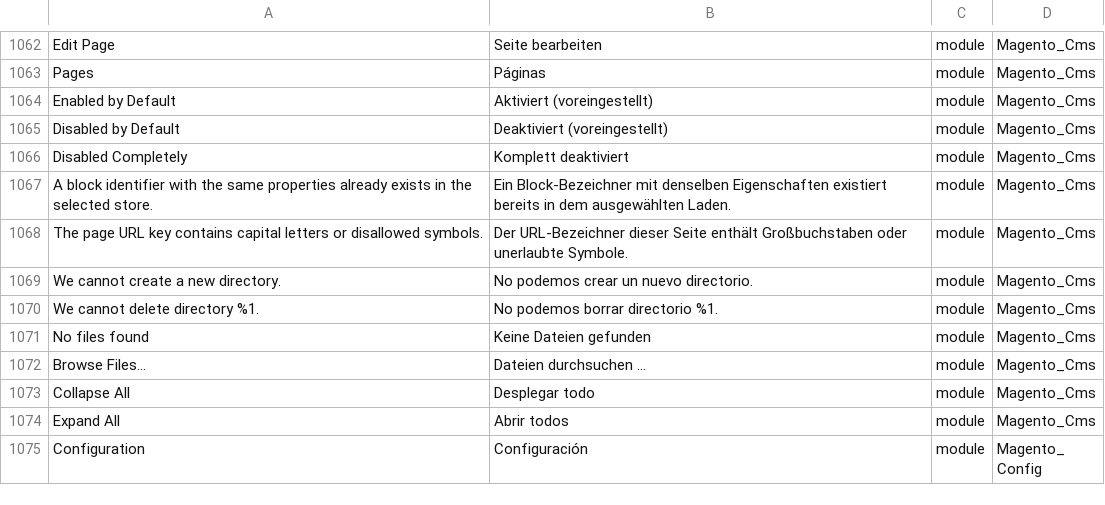
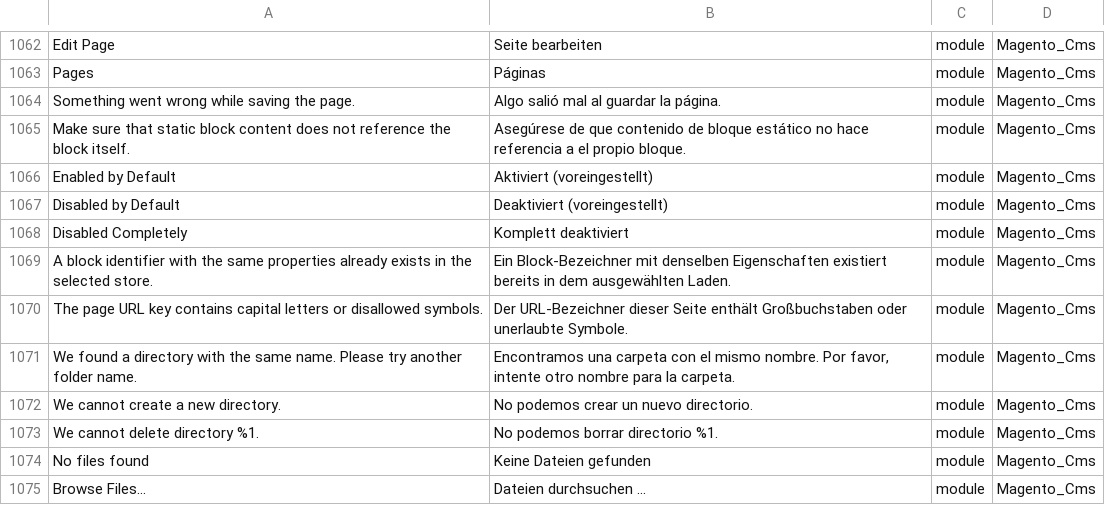
Before and after one commit to onestic/language_es_es, a CSV file: es_ES.csv, drawn as a sheet; only a part is shown, gaps mark what is left out; the shorter side is filled out with more unchanged rows; the diff names each change by its address in the sheet, - before the commit and + after, or states it on an @@ line.

```diff
--- a/es_ES.csv
+++ b/es_ES.csv
+row 1064: Something went wrong while saving the page. | Algo salió mal al guardar la página. | module | Magento_Cms
+row 1065: Make sure that static block content does not reference the block itself. | Asegúrese de que contenido de bloque estático no hace referencia a el propio bloque. | module | Magento_Cms
+row 1071: We found a directory with the same name. Please try another folder name. | Encontramos una carpeta con el mismo nombre. Por favor, intente otro nombre para la carpeta. | module | Magento_Cms
```
Also changed, not shown: 1 other file.
